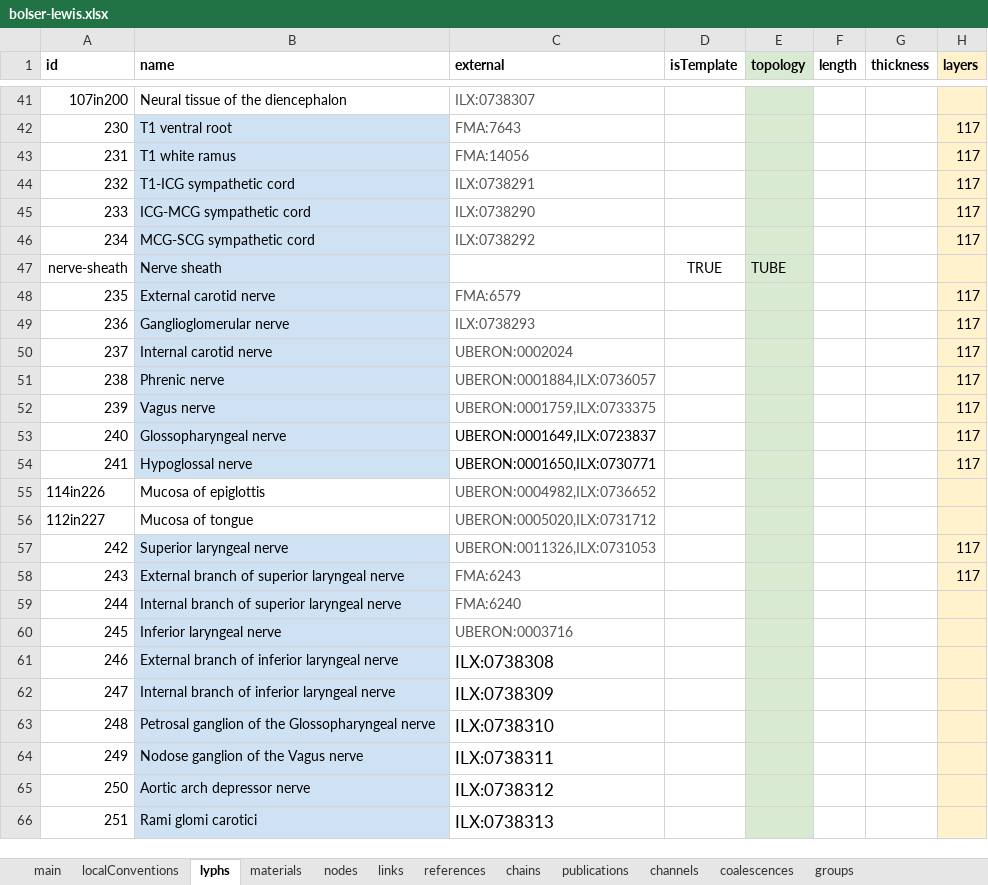
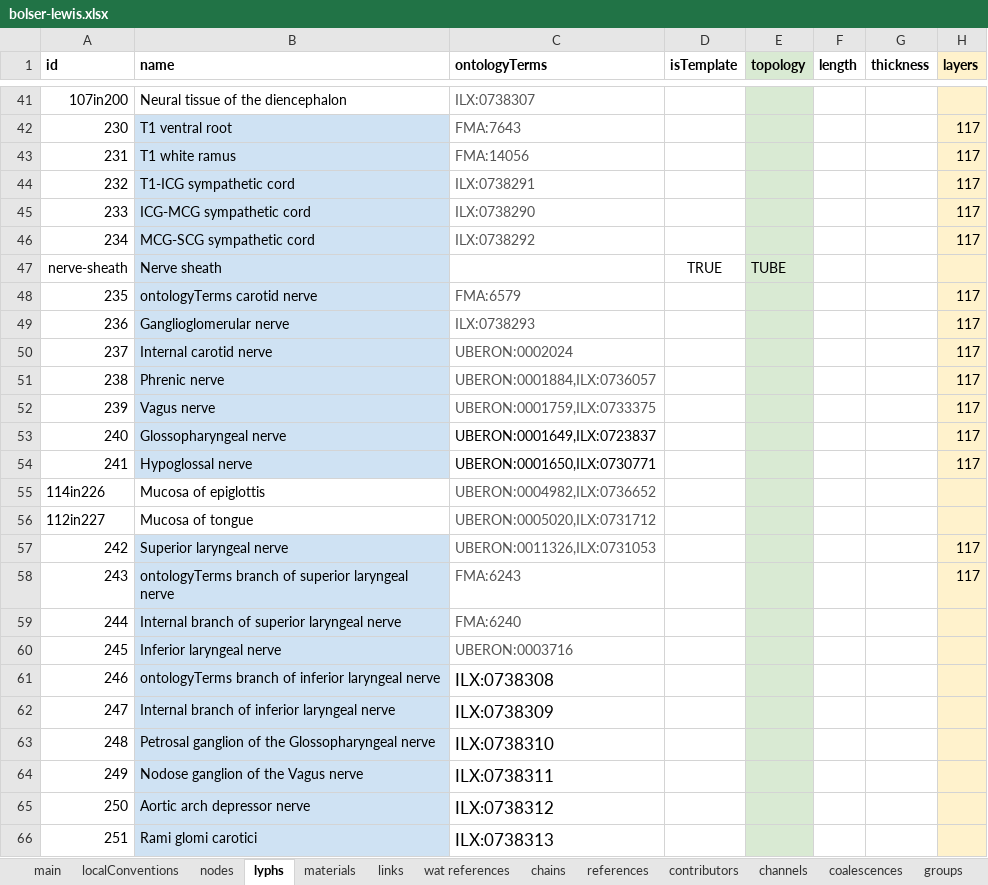
Before and after one commit to open-physiology/apinatomy-models, an Excel workbook: models/bolser-lewis/source/bolser-lewis.xlsx, sheet lyphs, drawn as a sheet; only a part is shown, gaps mark what is left out; values as stored, in another font and other column widths than the file's, no borders; charts and pictures not drawn; the diff names each change by its address in the sheet, - before the commit and + after, or states it on an @@ line.

Commit message:
update models, major schema change
publications -> references
external -> ontologyTerms
Publication -> Reference
External -> OntologyTerm

This will affect queries in the absense of additions to a core rdf/owl
schema that adds the requistie subPropertyOf axioms (and some tweaks to
the cypher queries to traverse all subproperties)

```diff
--- a/models/bolser-lewis/source/bolser-lewis.xlsx (sheet lyphs)
+++ b/models/bolser-lewis/source/bolser-lewis.xlsx (sheet lyphs)
-sheet tab: publications
+sheet tab: wat references
+sheet tab: contributors
@@ sheet tab order changed: main | localConventions | nodes | lyphs | materials | links | wat references | chains | references | contributors | channels | coalescences | groups @@
-C1: external
+C1: ontologyTerms
-B48 (name): External carotid nerve
+B48 (name): ontologyTerms carotid nerve
-B58 (name): External branch of…
+B58 (name): ontologyTerms branch of…
-B61 (name): External branch of…
+B61 (name): ontologyTerms branch of…
```
Also changed, not shown: sheet references, sheet groups, sheet channels, sheet main, sheet nodes, sheet coalescences, 3 more sheets, charts or pictures, models/ard-arm-cardiac/source/ard-arm-cardiac.xlsx, models/dev-layout-conn/source/dev-layout-conn.xlsx, 17 other files.
